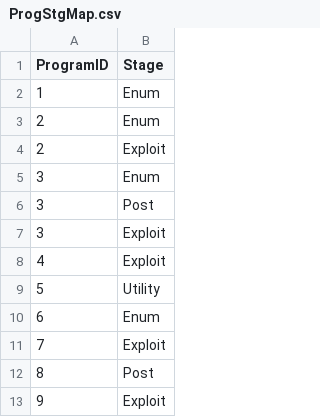
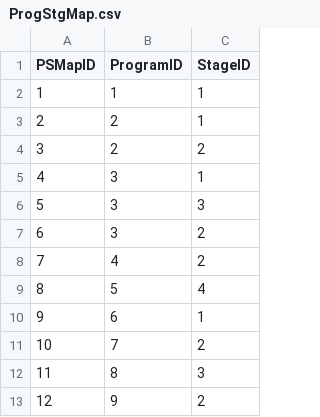
Before and after one commit to jackfreeloader74/hackz, a CSV file: exploit_app/import_scripts/ProgStgMap.csv, drawn as a sheet; only a part is shown; removed rows and columns are numbered as before the commit, all else as after; the diff names each change by its address in the sheet, - before the commit and + after, or states it on an @@ line.

```diff
--- a/exploit_app/import_scripts/ProgStgMap.csv
+++ b/exploit_app/import_scripts/ProgStgMap.csv
+column A (PSMapID), rows 2-13: 1 | 2 | 3 | 4 | 5 | 6 | 7 | 8 | 9 | 10 | 11 | 12
-column B (Stage), rows 2-13: Enum | Enum | Exploit | Enum | Post | Exploit | Exploit | Utility | Enum | Exploit | Post | Exploit
+column C (StageID), rows 2-13: 1 | 1 | 2 | 1 | 3 | 2 | 2 | 4 | 1 | 2 | 3 | 2
```
Also changed, not shown: exploit_app/import_scripts/Attks.csv, exploit_app/import_scripts/CmdTagMap.csv, 10 other files.
